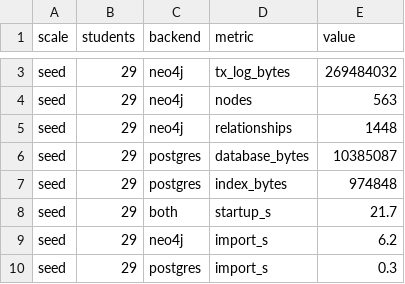
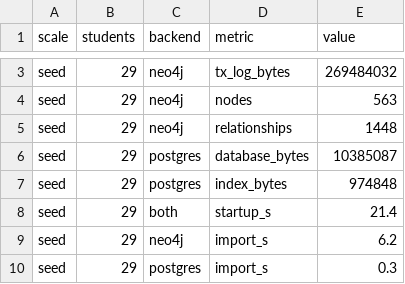
Before and after one commit to brua11a/eng-final, a CSV file: bench/results/storage.csv, drawn as a sheet; only a part is shown, gaps mark what is left out; the diff covers the shown part only.

```diff
--- a/bench/results/storage.csv
+++ b/bench/results/storage.csv
@@ -7,3 +7,3 @@ seed,29,postgres,database_bytes,10385087
 seed,29,postgres,index_bytes,974848
-seed,29,both,startup_s,21.7
+seed,29,both,startup_s,21.4
 seed,29,neo4j,import_s,6.2
```
Also changed, not shown: 13 edited cells elsewhere in this file, bench/results/operators.csv, bench/results/queries.csv, 57 other files.
